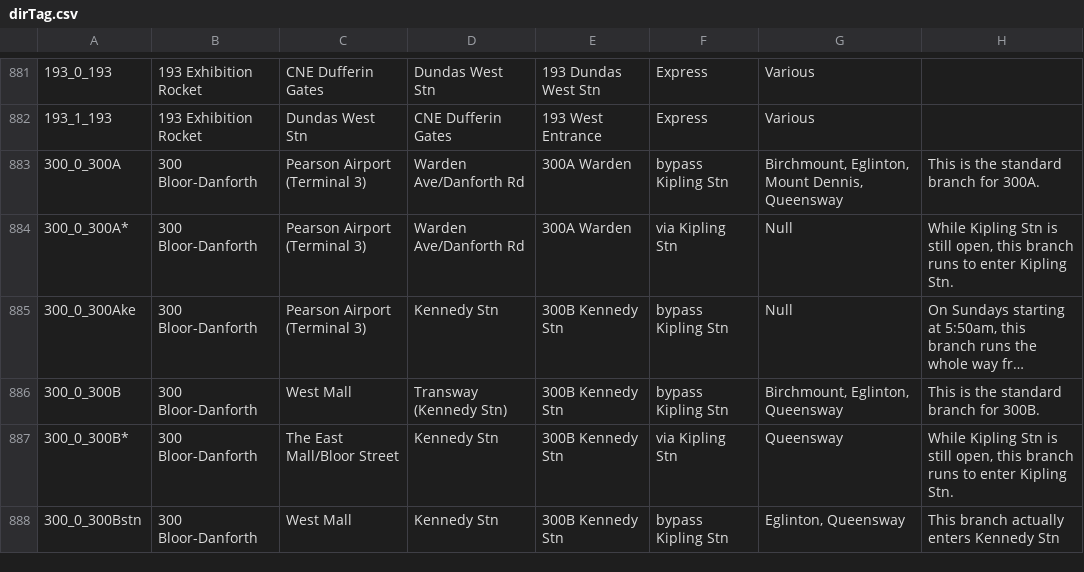
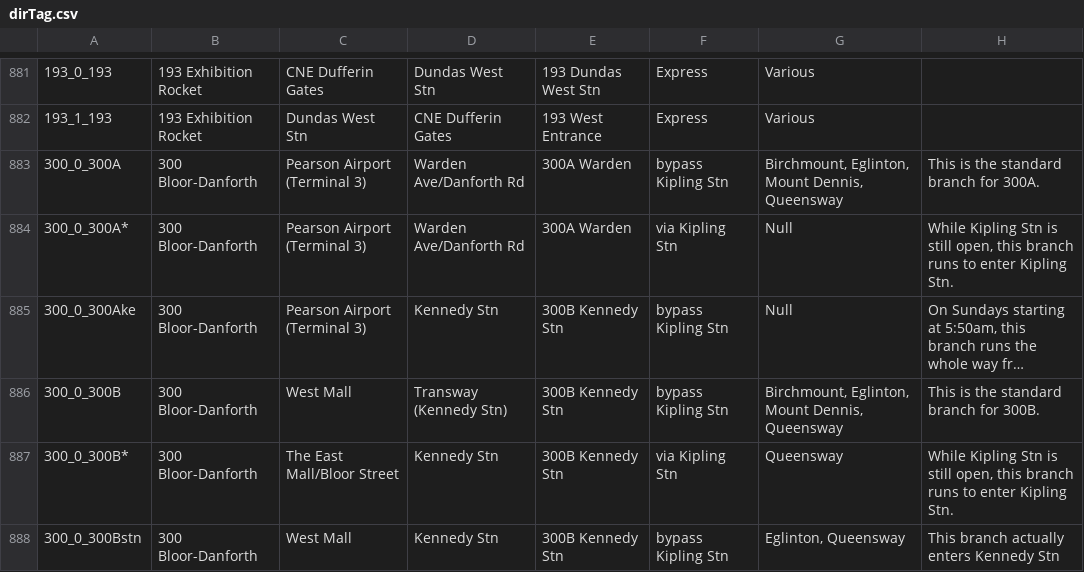
Before and after one commit to BlueNightToronto/njc, a CSV file: njc/dirTag.csv, drawn as a sheet; only a part is shown, gaps mark what is left out; long unchanged cells end in …; the diff names each change by its address in the sheet, - before the commit and + after, or states it on an @@ line.

```diff
--- a/njc/dirTag.csv
+++ b/njc/dirTag.csv
-G886: Birchmount, Eglinton, Queensway
+G886: Birchmount, Eglinton, Mount Dennis, Queensway
```
Also changed, not shown: njc/fleets/ttc.csv, 1 other file.
